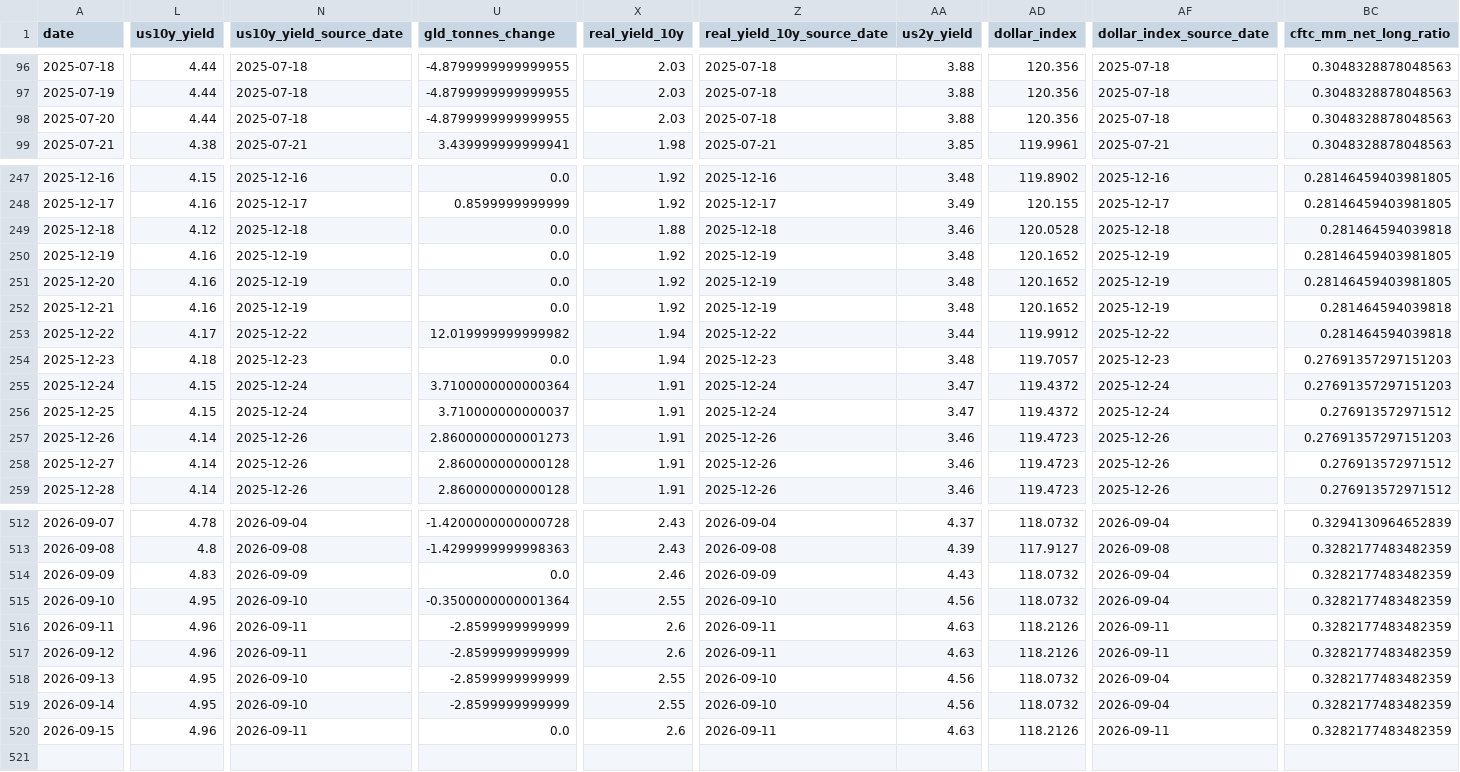
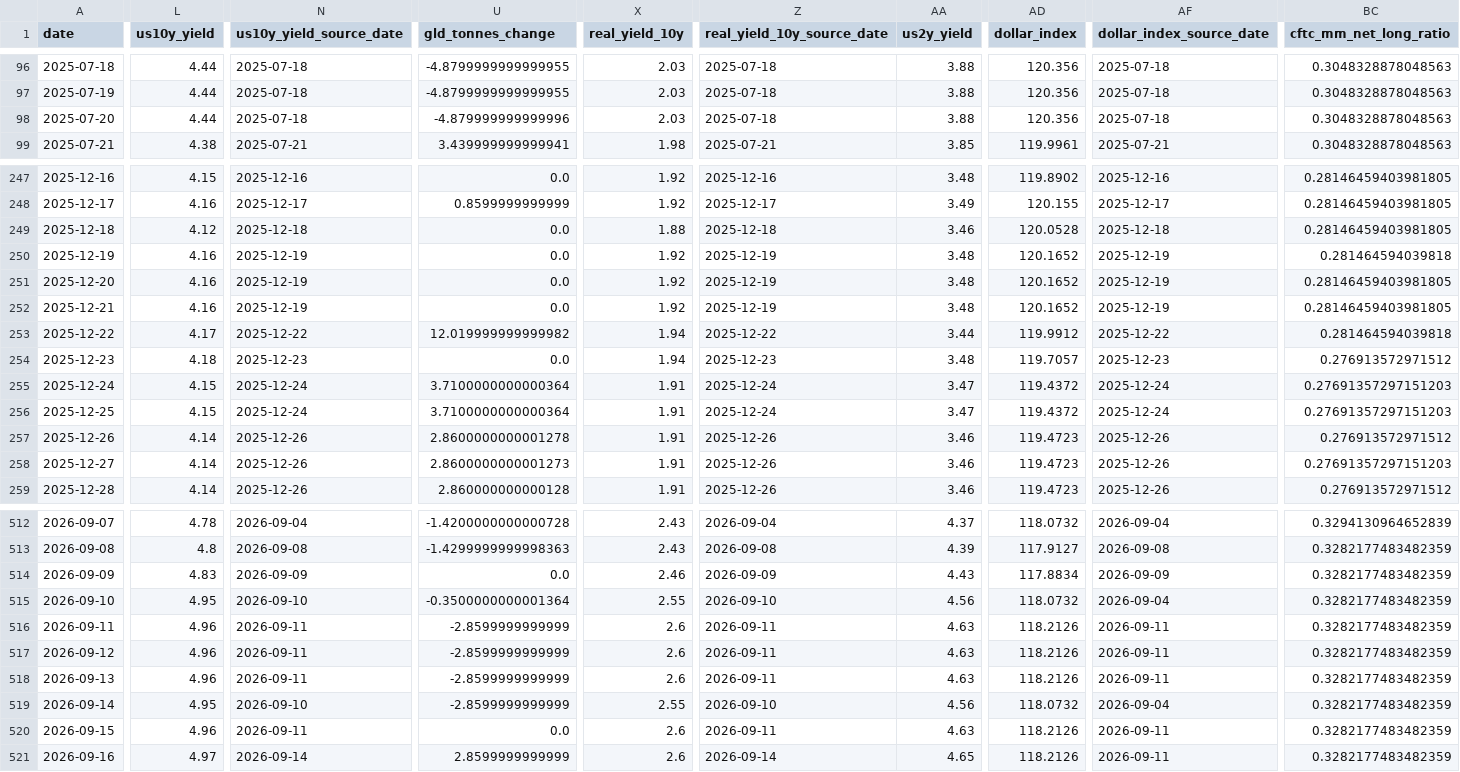
Before and after one commit to lihaoyuan-afk/github-ai-daily-report, a CSV file: GoldHunter/data/history.csv, drawn as a sheet; only a part is shown, gaps mark what is left out; rows hold the shown columns only; the diff covers the shown part only; the diff names each change by its address in the sheet, - before the commit and + after, or states it on an @@ line.

```diff
--- a/GoldHunter/data/history.csv
+++ b/GoldHunter/data/history.csv
-U98 (gld_tonnes_change): -4.8799999999999955
+U98 (gld_tonnes_change): -4.879999999999996
-BC249 (cftc_mm_net_long_ratio): 0.281464594039818
+BC249 (cftc_mm_net_long_ratio): 0.28146459403981805
-BC250 (cftc_mm_net_long_ratio): 0.28146459403981805
+BC250 (cftc_mm_net_long_ratio): 0.281464594039818
-BC252 (cftc_mm_net_long_ratio): 0.281464594039818
+BC252 (cftc_mm_net_long_ratio): 0.28146459403981805
-BC254 (cftc_mm_net_long_ratio): 0.27691357297151203
+BC254 (cftc_mm_net_long_ratio): 0.276913572971512
-U256 (gld_tonnes_change): 3.710000000000037
+U256 (gld_tonnes_change): 3.7100000000000364
-BC256 (cftc_mm_net_long_ratio): 0.276913572971512
+BC256 (cftc_mm_net_long_ratio): 0.27691357297151203
-U257 (gld_tonnes_change): 2.8600000000001273
+U257 (gld_tonnes_change): 2.8600000000001278
-BC257 (cftc_mm_net_long_ratio): 0.27691357297151203
+BC257 (cftc_mm_net_long_ratio): 0.276913572971512
-U258 (gld_tonnes_change): 2.860000000000128
+U258 (gld_tonnes_change): 2.8600000000001273
-BC258 (cftc_mm_net_long_ratio): 0.276913572971512
+BC258 (cftc_mm_net_long_ratio): 0.27691357297151203
-AD514 (dollar_index): 118.0732
+AD514 (dollar_index): 117.8834
-AF514 (dollar_index_source_date): 2026-09-04
+AF514 (dollar_index_source_date): 2026-09-09
-L518 (us10y_yield): 4.95
+L518 (us10y_yield): 4.96
-N518 (us10y_yield_source_date): 2026-09-10
+N518 (us10y_yield_source_date): 2026-09-11
-X518 (real_yield_10y): 2.55
+X518 (real_yield_10y): 2.6
-Z518 (real_yield_10y_source_date): 2026-09-10
+Z518 (real_yield_10y_source_date): 2026-09-11
-AA518 (us2y_yield): 4.56
+AA518 (us2y_yield): 4.63
-AD518 (dollar_index): 118.0732
+AD518 (dollar_index): 118.2126
-AF518 (dollar_index_source_date): 2026-09-04
+AF518 (dollar_index_source_date): 2026-09-11
+row 521: 2026-09-16 | 4.97 | 2026-09-14 | 2.8599999999999 | 2.6 | 2026-09-14 | 4.65 | 118.2126 | 2026-09-11 | 0.3282177483482359
```
Also changed, not shown: 107 edited cells elsewhere in this file, 3 other files.
